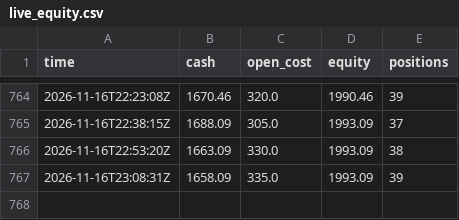
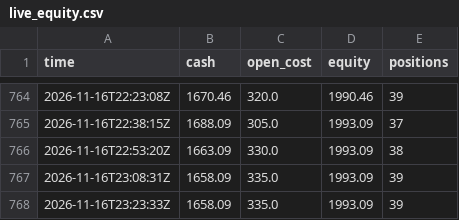
Before and after one commit to evanwang810/cron-loop, a CSV file: live_equity.csv, drawn as a sheet; only a part is shown, gaps mark what is left out; the diff names each change by its address in the sheet, - before the commit and + after, or states it on an @@ line.

```diff
--- a/live_equity.csv
+++ b/live_equity.csv
+row 768: 2026-11-16T23:23:33Z | 1658.09 | 335.0 | 1993.09 | 39
```
Also changed, not shown: 1 other file.
